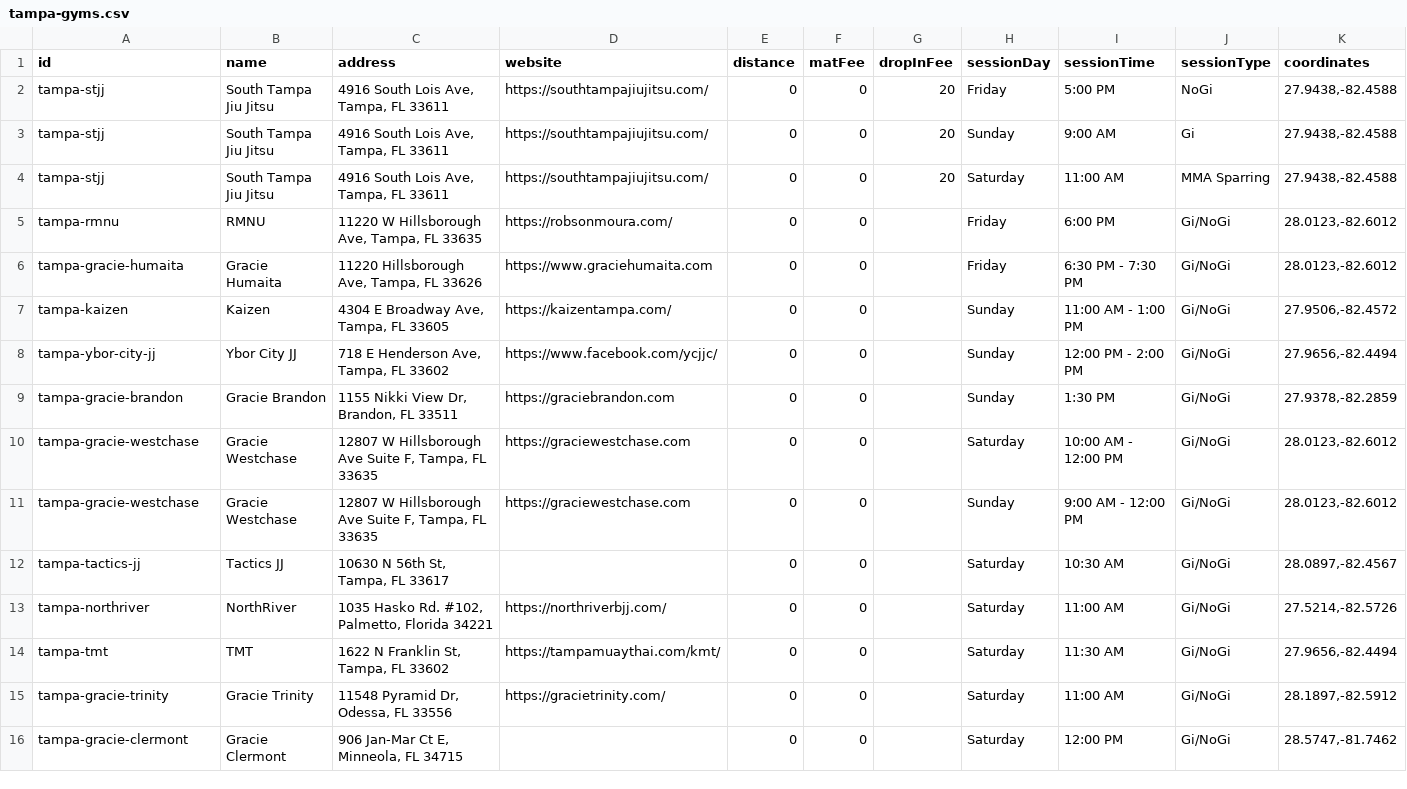
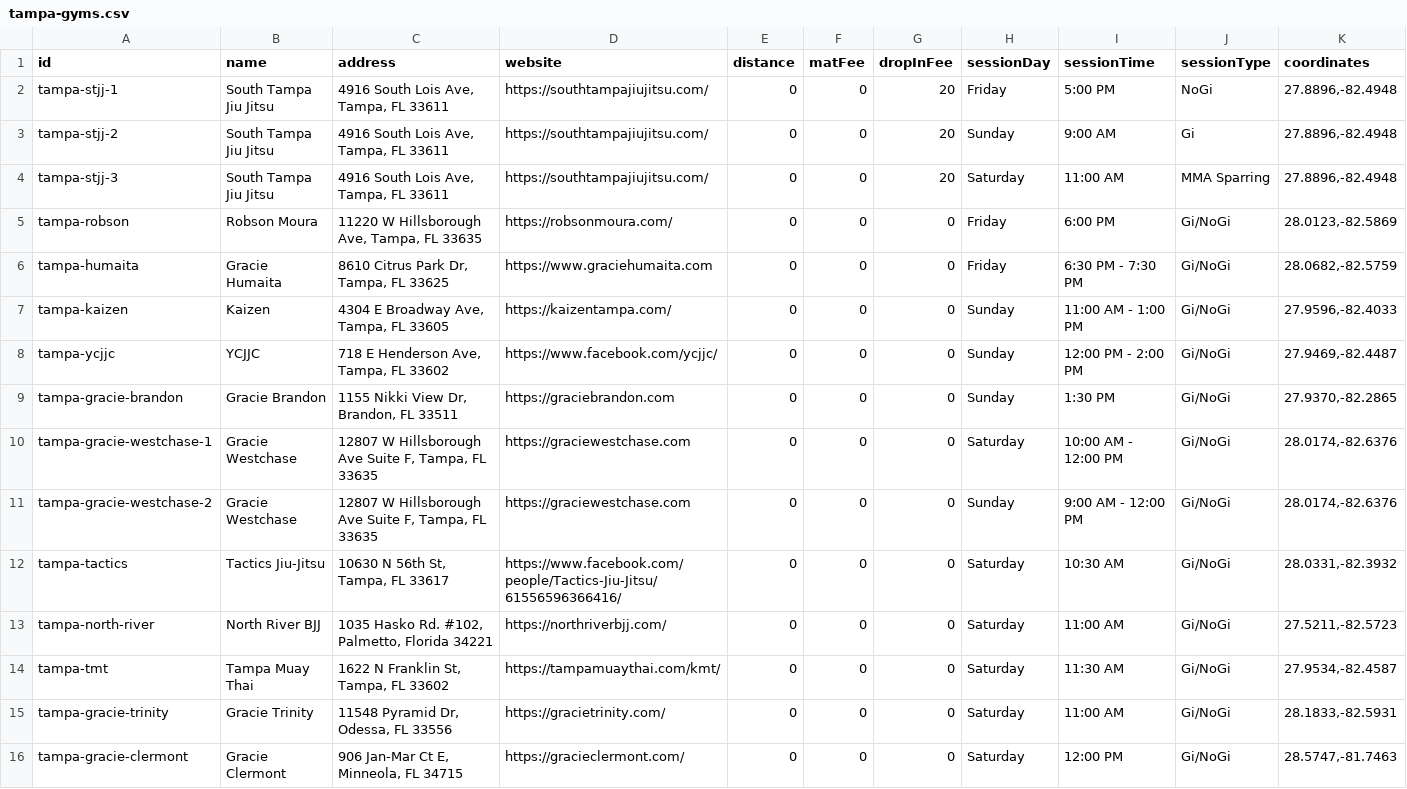
Before and after one commit to victorbabiuc/Find-Jiu-Jitsu, a CSV file: data/tampa-gyms.csv, drawn as a sheet; only a part is shown; the diff covers the shown part only.

Commit message:
Fix CSV syntax error: Remove line breaks in fields and update all coordinates

```diff
--- a/data/tampa-gyms.csv
+++ b/data/tampa-gyms.csv
@@ -1,16 +1,16 @@
 id,name,address,website,distance,matFee,dropInFee,sessionDay,sessionTime,sessionType,coordinates
-tampa-stjj,"South Tampa Jiu Jitsu","4916 South Lois Ave, Tampa, FL 33611","https://southtampajiujitsu.com/",0,0,20,Friday,"5:00 PM",NoGi,"27.9438,-82.4588"
-tampa-stjj,"South Tampa Jiu Jitsu","4916 South Lois Ave, Tampa, FL 33611","https://southtampajiujitsu.com/",0,0,20,Sunday,"9:00 AM",Gi,"27.9438,-82.4588"
-tampa-stjj,"South Tampa Jiu Jitsu","4916 South Lois Ave, Tampa, FL 33611","https://southtampajiujitsu.com/",0,0,20,Saturday,"11:00 AM",MMA Sparring,"27.9438,-82.4588"
-tampa-rmnu,"RMNU","11220 W Hillsborough Ave, Tampa, FL 33635","https://robsonmoura.com/",0,0,,Friday,"6:00 PM",Gi/NoGi,"28.0123,-82.6012"
-tampa-gracie-humaita,"Gracie Humaita","11220 Hillsborough Ave, Tampa, FL 33626","https://www.graciehumaita.com",0,0,,Friday,"6:30 PM - 7:30 PM",Gi/NoGi,"28.0123,-82.6012"
-tampa-kaizen,"Kaizen","4304 E Broadway Ave, Tampa, FL 33605","https://kaizentampa.com/",0,0,,Sunday,"11:00 AM - 1:00 PM",Gi/NoGi,"27.9506,-82.4572"
-tampa-ybor-city-jj,"Ybor City JJ","718 E Henderson Ave, Tampa, FL 33602","https://www.facebook.com/ycjjc/",0,0,,Sunday,"12:00 PM - 2:00 PM",Gi/NoGi,"27.9656,-82.4494"
-tampa-gracie-brandon,"Gracie Brandon","1155 Nikki View Dr, Brandon, FL 33511","https://graciebrandon.com",0,0,,Sunday,"1:30 PM",Gi/NoGi,"27.9378,-82.2859"
-tampa-gracie-westchase,"Gracie Westchase","12807 W Hillsborough Ave Suite F, Tampa, FL 33635","https://graciewestchase.com",0,0,,Saturday,"10:00 AM - 12:00 PM",Gi/NoGi,"28.0123,-82.6012"
-tampa-gracie-westchase,"Gracie Westchase","12807 W Hillsborough Ave Suite F, Tampa, FL 33635","https://graciewestchase.com",0,0,,Sunday,"9:00 AM - 12:00 PM",Gi/NoGi,"28.0123,-82.6012"
-tampa-tactics-jj,"Tactics JJ","10630 N 56th St, Tampa, FL 33617","",0,0,,Saturday,"10:30 AM",Gi/NoGi,"28.0897,-82.4567"
-tampa-northriver,"NorthRiver","1035 Hasko Rd. #102, Palmetto, Florida 34221","https://northriverbjj.com/",0,0,,Saturday,"11:00 AM",Gi/NoGi,"27.5214,-82.5726"
-tampa-tmt,"TMT","1622 N Franklin St, Tampa, FL 33602","https://tampamuaythai.com/kmt/",0,0,,Saturday,"11:30 AM",Gi/NoGi,"27.9656,-82.4494"
-tampa-gracie-trinity,"Gracie Trinity","11548 Pyramid Dr, Odessa, FL 33556","https://gracietrinity.com/",0,0,,Saturday,"11:00 AM",Gi/NoGi,"28.1897,-82.5912"
-tampa-gracie-clermont,"Gracie Clermont"," 906 Jan-Mar Ct E, Minneola, FL 34715","",0,0,,Saturday,"12:00 PM",Gi/NoGi,"28.5747,-81.7462"
+tampa-stjj-1,"South Tampa Jiu Jitsu","4916 South Lois Ave, Tampa, FL 33611","https://southtampajiujitsu.com/",0,0,20,Friday,"5:00 PM",NoGi,"27.8896,-82.4948"
+tampa-stjj-2,"South Tampa Jiu Jitsu","4916 South Lois Ave, Tampa, FL 33611","https://southtampajiujitsu.com/",0,0,20,Sunday,"9:00 AM",Gi,"27.8896,-82.4948"
+tampa-stjj-3,"South Tampa Jiu Jitsu","4916 South Lois Ave, Tampa, FL 33611","https://southtampajiujitsu.com/",0,0,20,Saturday,"11:00 AM",MMA Sparring,"27.8896,-82.4948"
+tampa-robson,"Robson Moura","11220 W Hillsborough Ave, Tampa, FL 33635","https://robsonmoura.com/",0,0,0,Friday,"6:00 PM",Gi/NoGi,"28.0123,-82.5869"
+tampa-humaita,"Gracie Humaita","8610 Citrus Park Dr, Tampa, FL 33625","https://www.graciehumaita.com",0,0,0,Friday,"6:30 PM - 7:30 PM",Gi/NoGi,"28.0682,-82.5759"
+tampa-kaizen,"Kaizen","4304 E Broadway Ave, Tampa, FL 33605","https://kaizentampa.com/",0,0,0,Sunday,"11:00 AM - 1:00 PM",Gi/NoGi,"27.9596,-82.4033"
+tampa-ycjjc,"YCJJC","718 E Henderson Ave, Tampa, FL 33602","https://www.facebook.com/ycjjc/",0,0,0,Sunday,"12:00 PM - 2:00 PM",Gi/NoGi,"27.9469,-82.4487"
+tampa-gracie-brandon,"Gracie Brandon","1155 Nikki View Dr, Brandon, FL 33511","https://graciebrandon.com",0,0,0,Sunday,"1:30 PM",Gi/NoGi,"27.9370,-82.2865"
+tampa-gracie-westchase-1,"Gracie Westchase","12807 W Hillsborough Ave Suite F, Tampa, FL 33635","https://graciewestchase.com",0,0,0,Saturday,"10:00 AM - 12:00 PM",Gi/NoGi,"28.0174,-82.6376"
+tampa-gracie-westchase-2,"Gracie Westchase","12807 W Hillsborough Ave Suite F, Tampa, FL 33635","https://graciewestchase.com",0,0,0,Sunday,"9:00 AM - 12:00 PM",Gi/NoGi,"28.0174,-82.6376"
+tampa-tactics,"Tactics Jiu-Jitsu","10630 N 56th St, Tampa, FL 33617","https://www.facebook.com/people/Tactics-Jiu-Jitsu/61556596366416/",0,0,0,Saturday,"10:30 AM",Gi/NoGi,"28.0331,-82.3932"
+tampa-north-river,"North River BJJ","1035 Hasko Rd. #102, Palmetto, Florida 34221","https://northriverbjj.com/",0,0,0,Saturday,"11:00 AM",Gi/NoGi,"27.5211,-82.5723"
+tampa-tmt,"Tampa Muay Thai","1622 N Franklin St, Tampa, FL 33602","https://tampamuaythai.com/kmt/",0,0,0,Saturday,"11:30 AM",Gi/NoGi,"27.9534,-82.4587"
+tampa-gracie-trinity,"Gracie Trinity","11548 Pyramid Dr, Odessa, FL 33556","https://gracietrinity.com/",0,0,0,Saturday,"11:00 AM",Gi/NoGi,"28.1833,-82.5931"
+tampa-gracie-clermont,"Gracie Clermont","906 Jan-Mar Ct E, Minneola, FL 34715","https://gracieclermont.com/",0,0,0,Saturday,"12:00 PM",Gi/NoGi,"28.5747,-81.7463"
```
Also changed, not shown: 1 added row and 44 edited cells elsewhere in this file.
